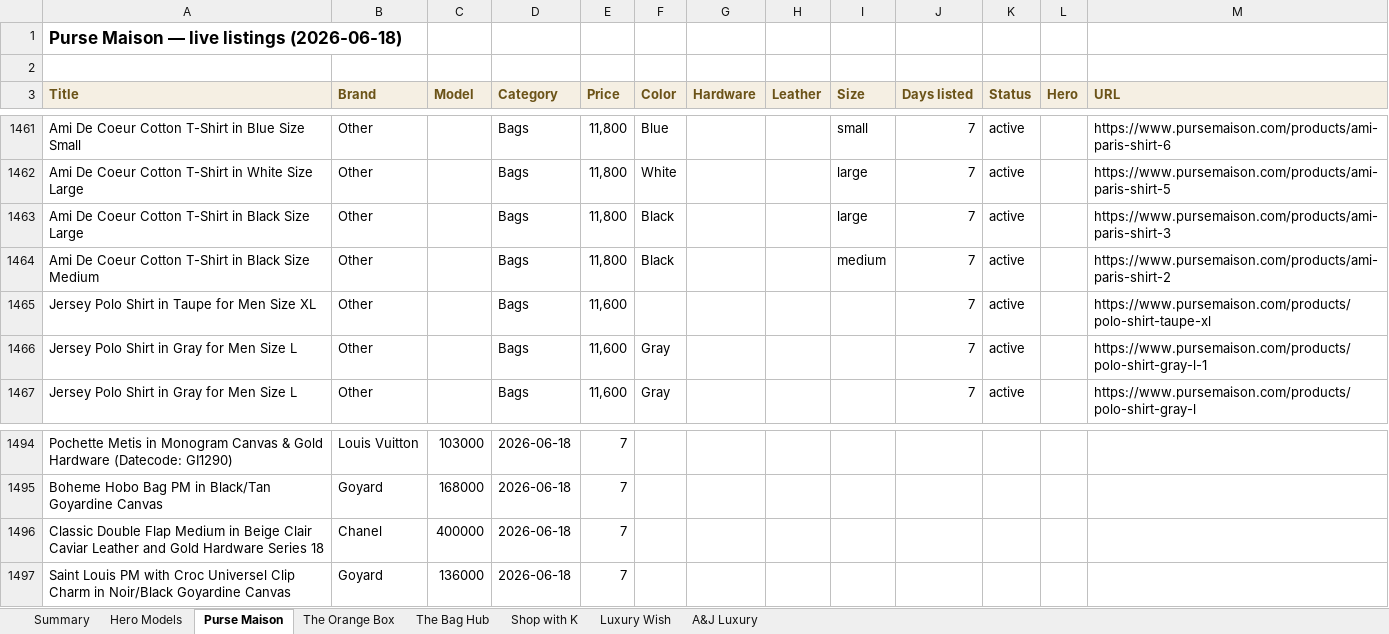
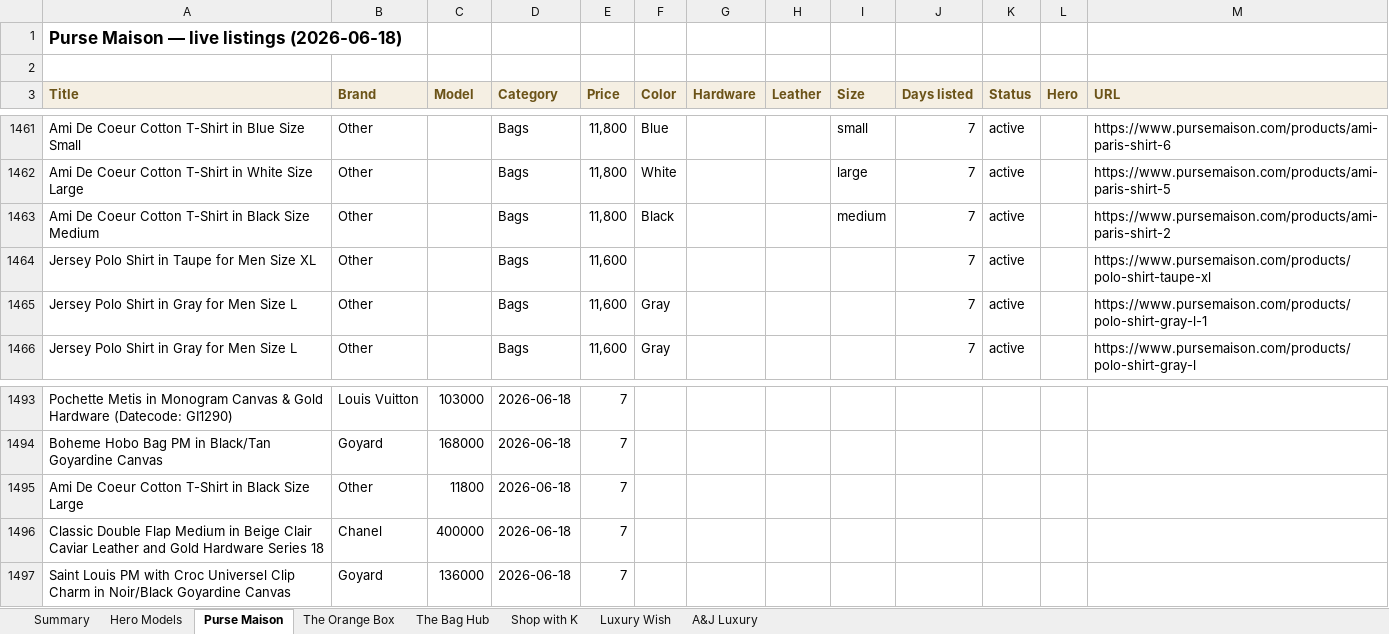
Before and after one commit to rbbincal-cpu/bag-intel, an Excel workbook: exports/bag-intel-2026-06-18.xlsx, sheet Purse Maison, drawn as a sheet; only a part is shown, gaps mark what is left out; values as stored, in another font and other column widths than the file's, no borders; removed rows and columns are numbered as before the commit, all else as after; the diff names each change by its address in the sheet, - before the commit and + after, or states it on an @@ line.

```diff
--- a/exports/bag-intel-2026-06-18.xlsx (sheet Purse Maison)
+++ b/exports/bag-intel-2026-06-18.xlsx (sheet Purse Maison)
-row 1463: Ami De Coeur Cotton T-Shirt in Black Size Large | Other |  | Bags | 11,800 | Black |  |  | large | 7 | active |  | https://www.pursemaison.com/products/ami-paris-shirt-3
+row 1495: Ami De Coeur Cotton T-Shirt in Black Size Large | Other | 11800 | 2026-06-18 | 7
```
Also changed, not shown: sheet Summary, 2 other files.
